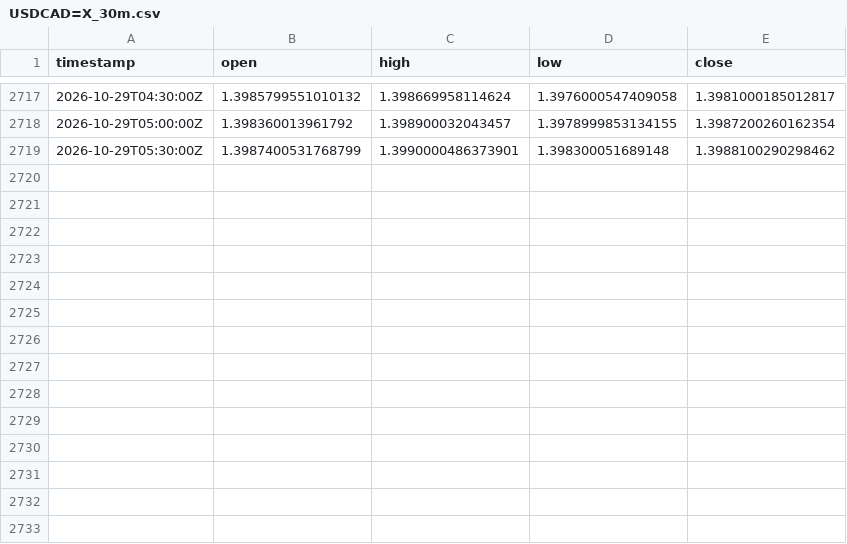
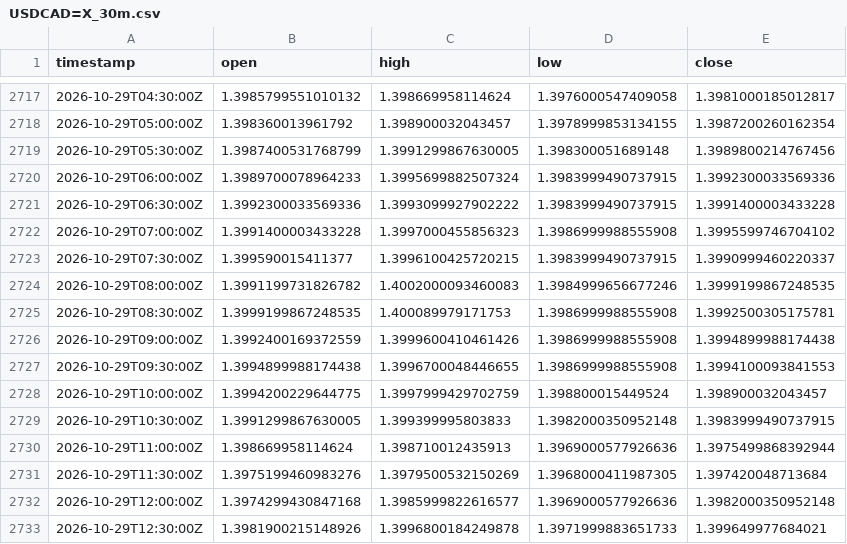
Before and after one commit to robelabraham1219-cmyk/institutional-trading-dashboard, a CSV file: data/USDCAD=X_30m.csv, drawn as a sheet; only a part is shown, gaps mark what is left out.

```diff
--- a/data/USDCAD=X_30m.csv
+++ b/data/USDCAD=X_30m.csv
@@ -2718,2 +2718,16 @@ timestamp,open,high,low,close
 2026-10-29T05:00:00Z,1.398360013961792,1.398900032043457,1.3978999853134155,1.3987200260162354
-2026-10-29T05:30:00Z,1.3987400531768799,1.3990000486373901,1.398300051689148,1.3988100290298462
+2026-10-29T05:30:00Z,1.3987400531768799,1.3991299867630005,1.398300051689148,1.3989800214767456
+2026-10-29T06:00:00Z,1.3989700078964233,1.3995699882507324,1.3983999490737915,1.3992300033569336
+2026-10-29T06:30:00Z,1.3992300033569336,1.3993099927902222,1.3983999490737915,1.3991400003433228
+2026-10-29T07:00:00Z,1.3991400003433228,1.3997000455856323,1.3986999988555908,1.3995599746704102
+2026-10-29T07:30:00Z,1.399590015411377,1.3996100425720215,1.3983999490737915,1.3990999460220337
+2026-10-29T08:00:00Z,1.3991199731826782,1.4002000093460083,1.3984999656677246,1.3999199867248535
+2026-10-29T08:30:00Z,1.3999199867248535,1.400089979171753,1.3986999988555908,1.3992500305175781
+2026-10-29T09:00:00Z,1.3992400169372559,1.3999600410461426,1.3986999988555908,1.3994899988174438
+2026-10-29T09:30:00Z,1.3994899988174438,1.3996700048446655,1.3986999988555908,1.3994100093841553
+2026-10-29T10:00:00Z,1.3994200229644775,1.3997999429702759,1.398800015449524,1.398900032043457
+2026-10-29T10:30:00Z,1.3991299867630005,1.399399995803833,1.3982000350952148,1.3983999490737915
+2026-10-29T11:00:00Z,1.398669958114624,1.398710012435913,1.3969000577926636,1.3975499868392944
+2026-10-29T11:30:00Z,1.3975199460983276,1.3979500532150269,1.3968000411987305,1.397420048713684
+2026-10-29T12:00:00Z,1.3974299430847168,1.3985999822616577,1.3969000577926636,1.3982000350952148
+2026-10-29T12:30:00Z,1.3981900215148926,1.3996800184249878,1.3971999883651733,1.399649977684021
```
Also changed, not shown: data/DX-Y.NYB_30m.csv, data/EURUSD=X_30m.csv, 11 other files.
